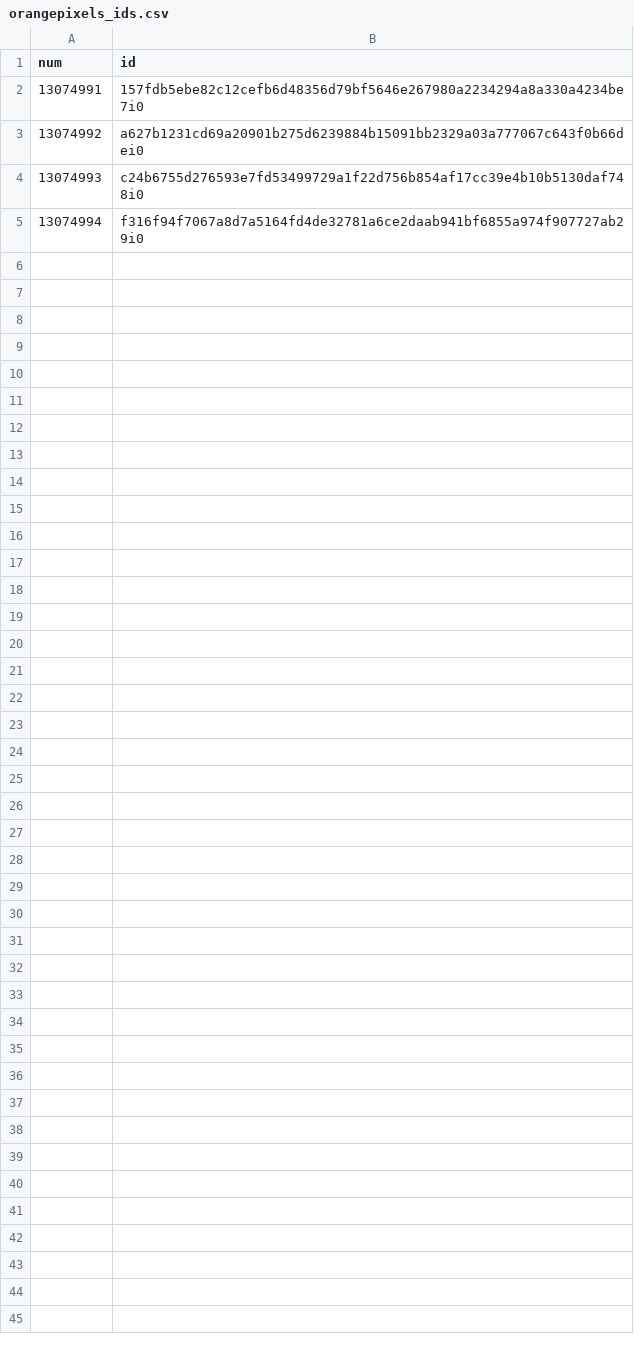
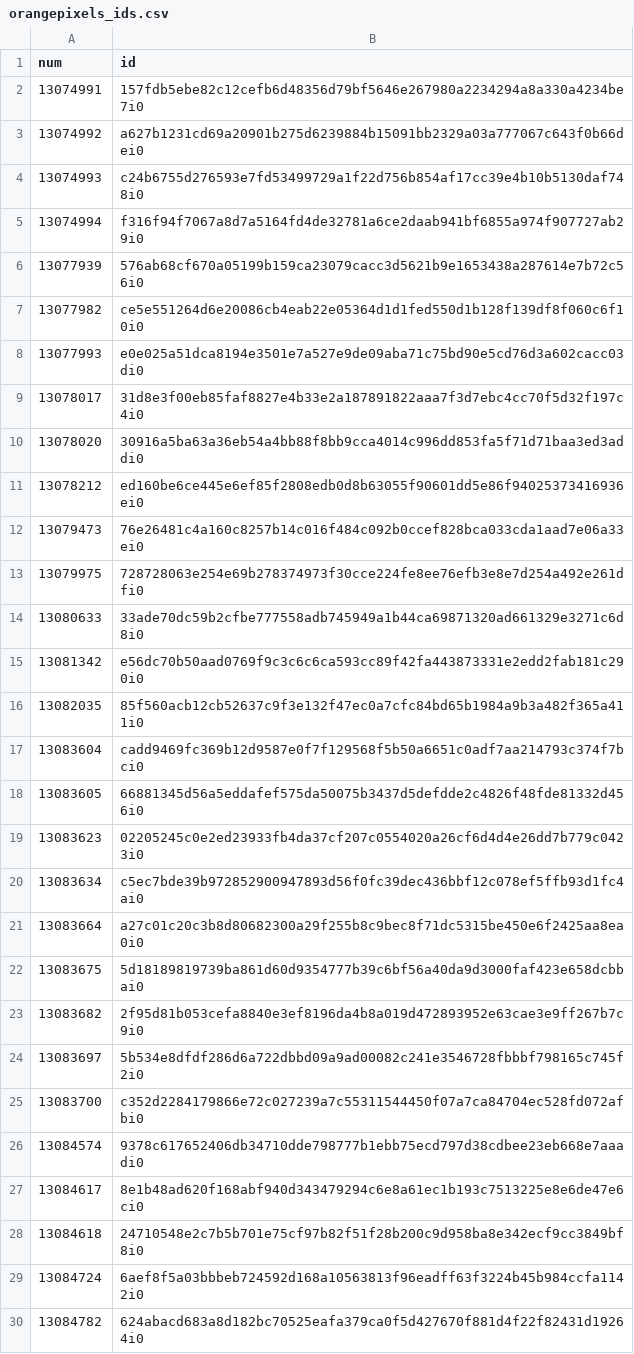
Before and after one commit to ordbase/generative-orc-721, a CSV file: market/orangepixels_ids.csv, drawn as a sheet; the diff names each change by its address in the sheet, - before the commit and + after, or states it on an @@ line.

```diff
--- a/market/orangepixels_ids.csv
+++ b/market/orangepixels_ids.csv
+row 6: 13077939 | 576ab68cf670a05199b159ca23079cacc3d5621b9e1653438a287614e7b72c56i0
+row 7: 13077982 | ce5e551264d6e20086cb4eab22e05364d1d1fed550d1b128f139df8f060c6f10i0
+row 8: 13077993 | e0e025a51dca8194e3501e7a527e9de09aba71c75bd90e5cd76d3a602cacc03di0
+row 9: 13078017 | 31d8e3f00eb85faf8827e4b33e2a187891822aaa7f3d7ebc4cc70f5d32f197c4i0
+row 10: 13078020 | 30916a5ba63a36eb54a4bb88f8bb9cca4014c996dd853fa5f71d71baa3ed3addi0
+row 11: 13078212 | ed160be6ce445e6ef85f2808edb0d8b63055f90601dd5e86f94025373416936ei0
+row 12: 13079473 | 76e26481c4a160c8257b14c016f484c092b0ccef828bca033cda1aad7e06a33ei0
+row 13: 13079975 | 728728063e254e69b278374973f30cce224fe8ee76efb3e8e7d254a492e261dfi0
+row 14: 13080633 | 33ade70dc59b2cfbe777558adb745949a1b44ca69871320ad661329e3271c6d8i0
+row 15: 13081342 | e56dc70b50aad0769f9c3c6c6ca593cc89f42fa443873331e2edd2fab181c290i0
+row 16: 13082035 | 85f560acb12cb52637c9f3e132f47ec0a7cfc84bd65b1984a9b3a482f365a411i0
+row 17: 13083604 | cadd9469fc369b12d9587e0f7f129568f5b50a6651c0adf7aa214793c374f7bci0
+row 18: 13083605 | 66881345d56a5eddafef575da50075b3437d5defdde2c4826f48fde81332d456i0
+row 19: 13083623 | 02205245c0e2ed23933fb4da37cf207c0554020a26cf6d4d4e26dd7b779c0423i0
+row 20: 13083634 | c5ec7bde39b972852900947893d56f0fc39dec436bbf12c078ef5ffb93d1fc4ai0
+row 21: 13083664 | a27c01c20c3b8d80682300a29f255b8c9bec8f71dc5315be450e6f2425aa8ea0i0
+row 22: 13083675 | 5d18189819739ba861d60d9354777b39c6bf56a40da9d3000faf423e658dcbbai0
+row 23: 13083682 | 2f95d81b053cefa8840e3ef8196da4b8a019d472893952e63cae3e9ff267b7c9i0
+row 24: 13083697 | 5b534e8dfdf286d6a722dbbd09a9ad00082c241e3546728fbbbf798165c745f2i0
+row 25: 13083700 | c352d2284179866e72c027239a7c55311544450f07a7ca84704ec528fd072afbi0
+row 26: 13084574 | 9378c617652406db34710dde798777b1ebb75ecd797d38cdbee23eb668e7aaadi0
+row 27: 13084617 | 8e1b48ad620f168abf940d343479294c6e8a61ec1b193c7513225e8e6de47e6ci0
+row 28: 13084618 | 24710548e2c7b5b701e75cf97b82f51f28b200c9d958ba8e342ecf9cc3849bf8i0
+row 29: 13084724 | 6aef8f5a03bbbeb724592d168a10563813f96eadff63f3224b45b984ccfa1142i0
+row 30: 13084782 | 624abacd683a8d182bc70525eafa379ca0f5d427670f881d4f22f82431d19264i0
```
Also changed, not shown: 2 other files.
